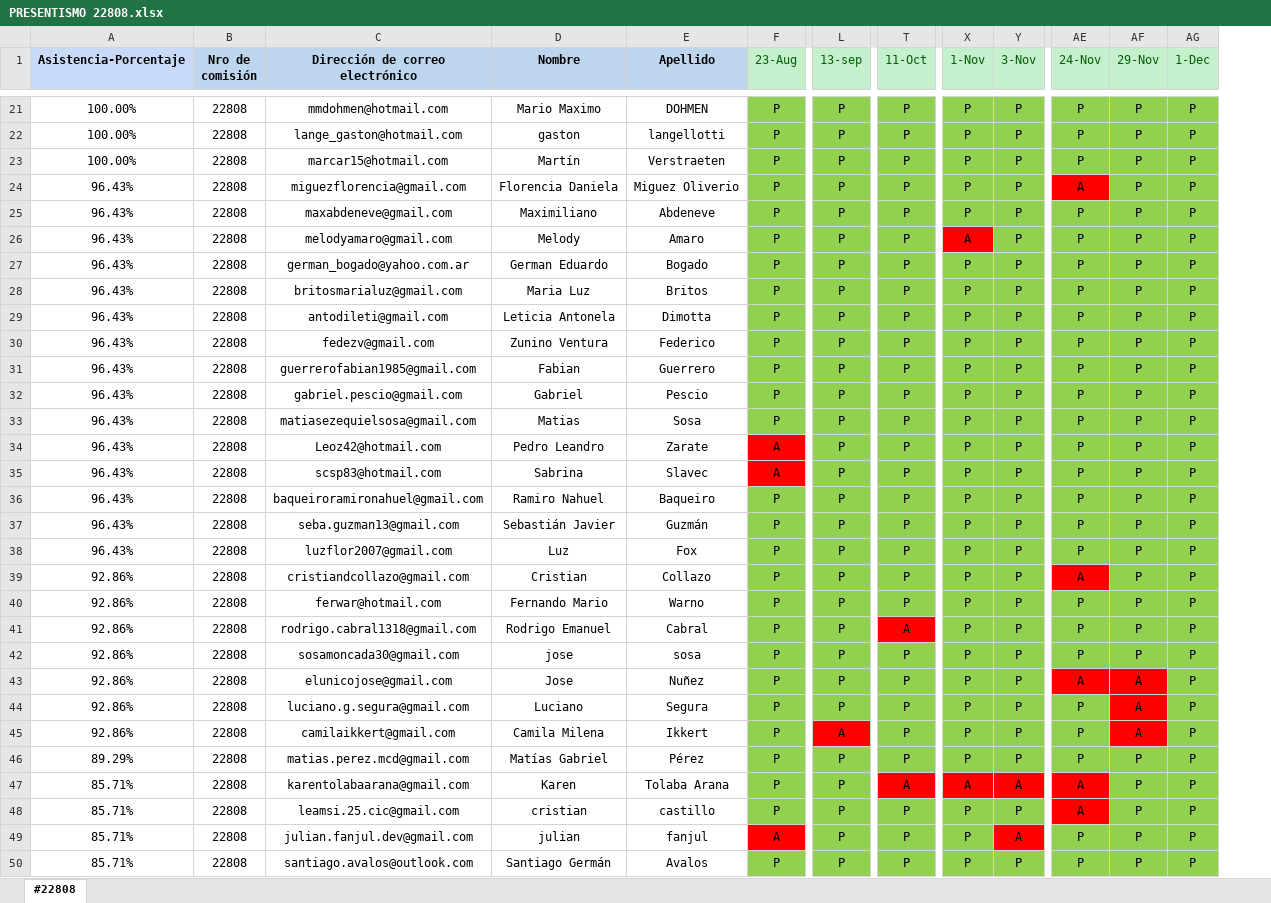
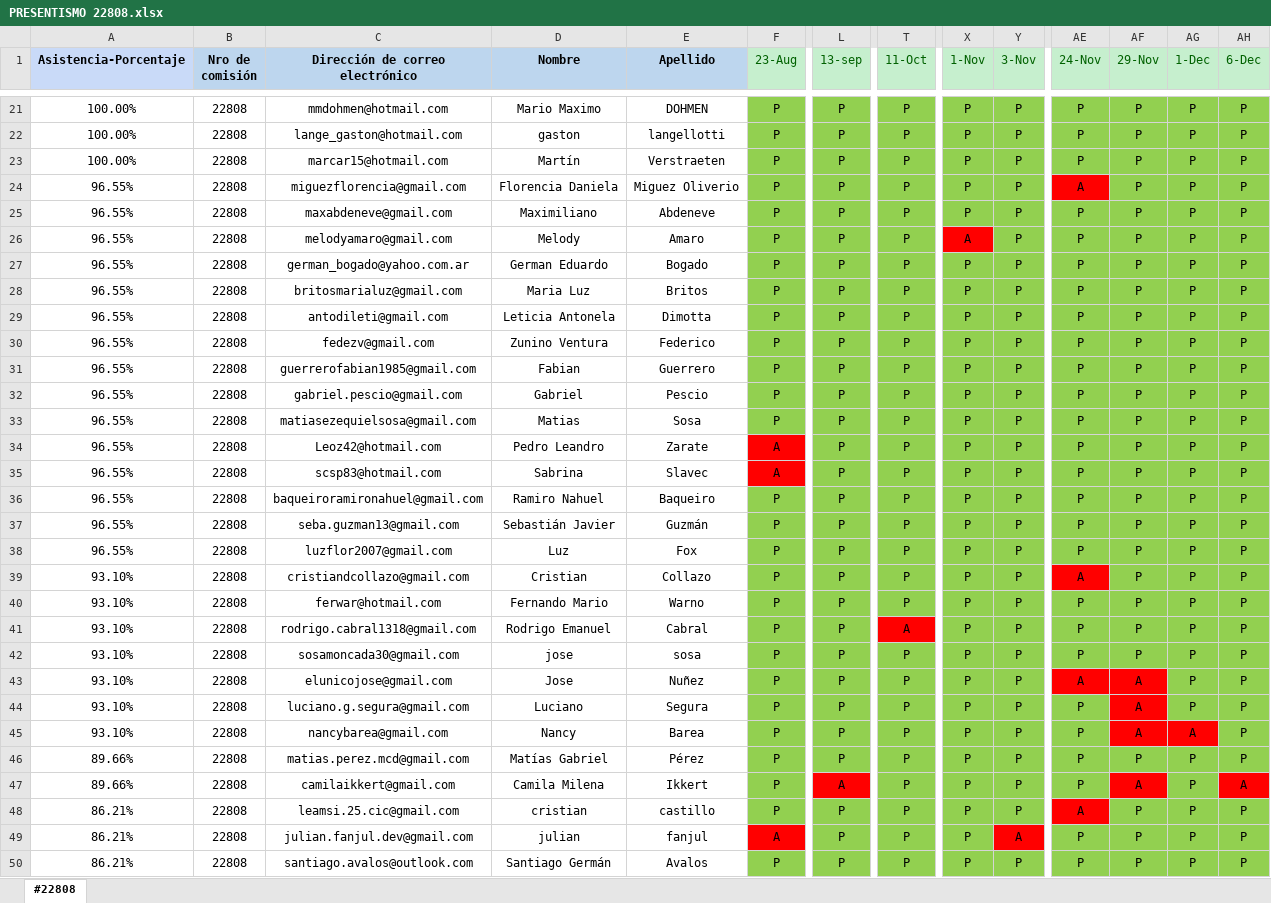
Before and after one commit to DevJumpProf/comision22808, an Excel workbook: PRESENTISMO 22808.xlsx, sheet #22808, drawn as a sheet; only a part is shown, gaps mark what is left out; values as stored, in another font and other column widths than the file's, no borders; the diff covers the shown part only; the diff names each change by its address in the sheet, - before the commit and + after, or states it on an @@ line.

```diff
--- a/PRESENTISMO 22808.xlsx (sheet #22808)
+++ b/PRESENTISMO 22808.xlsx (sheet #22808)
+column AH (6-Dec), rows 21-50: P | P | P | P | P | P | P | P | P | P | P | P | P | P | P | P | P | P | P | P | P | P | P | P | P | P | A | P | P | P
-A24:A38 (Asistencia-Porcentaje): 96.43%
+A24:A38 (Asistencia-Porcentaje): 96.55%
-A39:A45 (Asistencia-Porcentaje): 92.86%
+A39:A45 (Asistencia-Porcentaje): 93.10%
-C45 (Dirección de correo electrónico): camilaikkert@gmail.com
+C45 (Dirección de correo electrónico): nancybarea@gmail.com
-D45 (Nombre): Camila Milena
+D45 (Nombre): Nancy
-E45 (Apellido): Ikkert
+E45 (Apellido): Barea
-L45 (13-sep): A
+L45 (13-sep): P
-L45 fill: #FF0000
+L45 fill: #92D050
-AG45 (1-Dec): P
+AG45 (1-Dec): A
-AG45 fill: #92D050
+AG45 fill: #FF0000
-A46 (Asistencia-Porcentaje): 89.29%
+A46 (Asistencia-Porcentaje): 89.66%
-A47 (Asistencia-Porcentaje): 85.71%
+A47 (Asistencia-Porcentaje): 89.66%
-C47 (Dirección de correo electrónico): karentolabaarana@gmail.com
+C47 (Dirección de correo electrónico): camilaikkert@gmail.com
-D47 (Nombre): Karen
+D47 (Nombre): Camila Milena
-E47 (Apellido): Tolaba Arana
+E47 (Apellido): Ikkert
-L47 (13-sep): P
+L47 (13-sep): A
-L47 fill: #92D050
+L47 fill: #FF0000
-T47 (11-Oct): A
+T47 (11-Oct): P
-T47 fill: #FF0000
+T47 fill: #92D050
-X47 (1-Nov): A
+X47 (1-Nov): P
-X47:Y47 fill: #FF0000
+X47:Y47 fill: #92D050
-Y47 (3-Nov): A
+Y47 (3-Nov): P
-AE47 (24-Nov): A
+AE47 (24-Nov): P
-AE47 fill: #FF0000
+AE47 fill: #92D050
-AF47 (29-Nov): P
+AF47 (29-Nov): A
-AF47 fill: #92D050
+AF47 fill: #FF0000
-A48:A50 (Asistencia-Porcentaje): 85.71%
+A48:A50 (Asistencia-Porcentaje): 86.21%
```
Also changed, not shown: 10 added rows, 10 removed rows, 44 edited cells and cell formats elsewhere in this sheet, formulas that keep their value, PROYECTOS 22808.xlsx, 18 other files.
